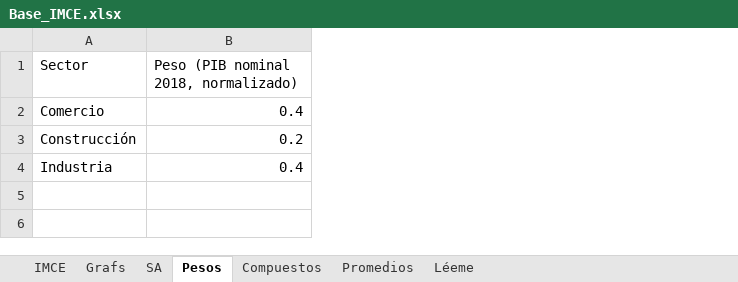
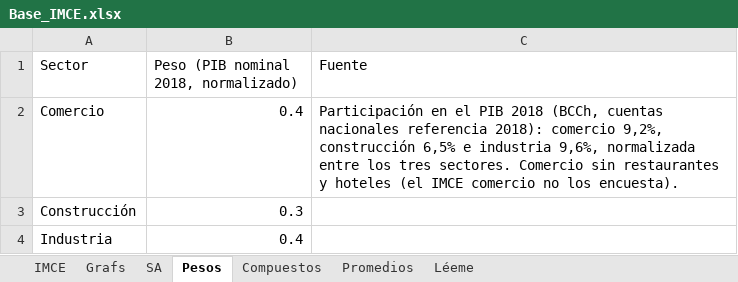
Before and after one commit to cvivanco14/Analista_junior_Santander, an Excel workbook: imce/Outputs/Base_IMCE.xlsx, sheet Pesos, drawn as a sheet; values as stored, in another font and other column widths than the file's, no borders; the diff names each change by its address in the sheet, - before the commit and + after, or states it on an @@ line.

```diff
--- a/imce/Outputs/Base_IMCE.xlsx (sheet Pesos)
+++ b/imce/Outputs/Base_IMCE.xlsx (sheet Pesos)
+column C (Fuente), row 2: Participación en el PIB 2018 (BCCh, cuentas nacionales referencia 2018): comercio 9,2%, construcción 6,5% e industria 9,6%, normalizada entre los tres sectores. Comercio sin restaurantes y hoteles (el IMCE comercio no los encuesta).
-B3: 0.2
+B3: 0.3
```
Also changed, not shown: sheet Promedios, sheet Léeme, 13 other files.
